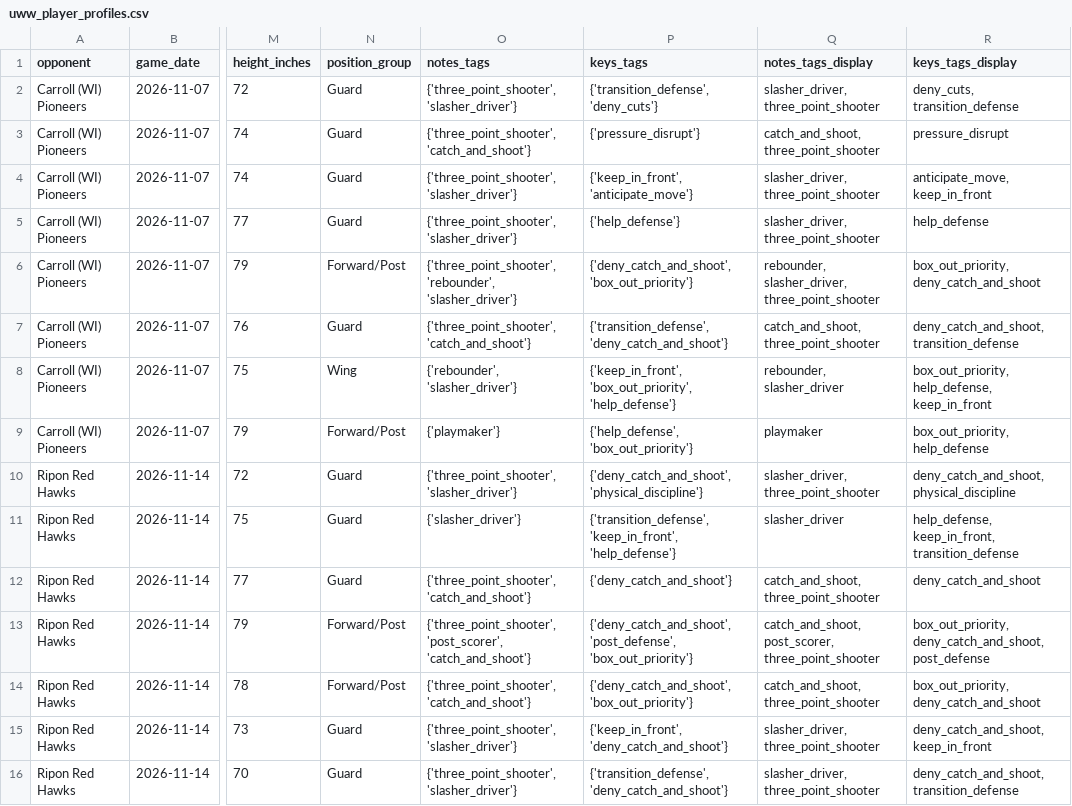
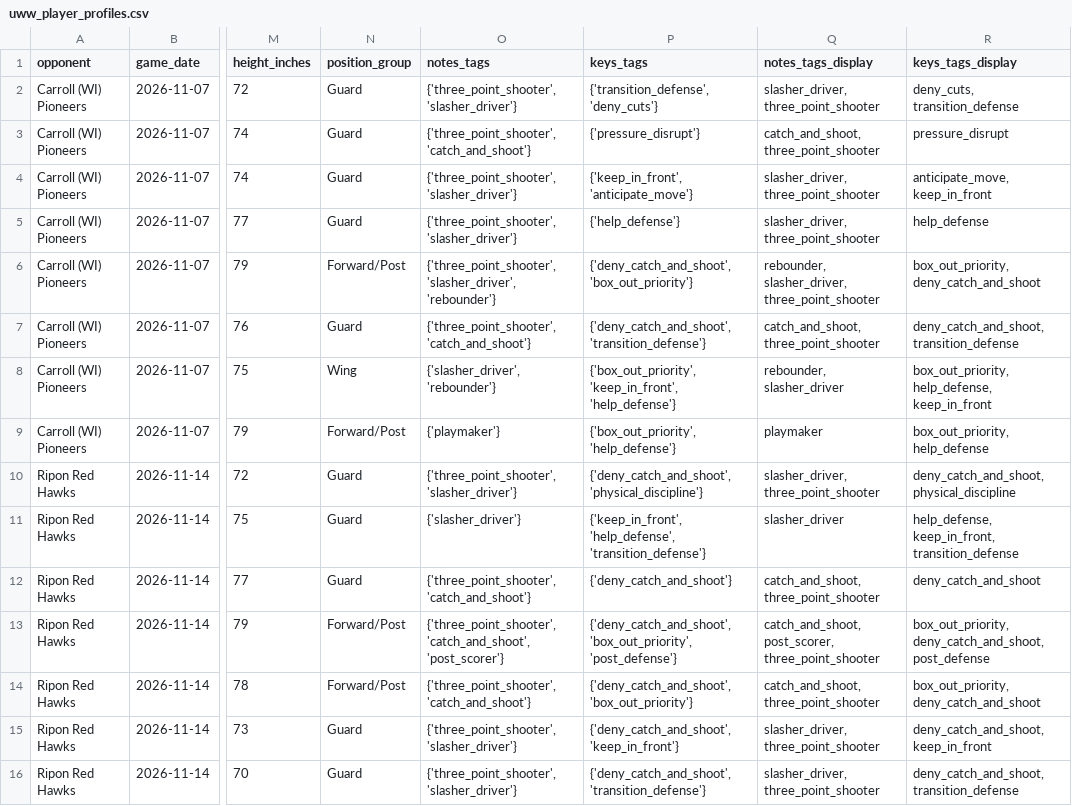
Before and after one commit to fritschcm272/uwwmensbball, a CSV file: data/uww_player_profiles.csv, drawn as a sheet; only a part is shown, gaps mark what is left out; the diff covers the shown part only; the diff names each change by its address in the sheet, - before the commit and + after, or states it on an @@ line.

```diff
--- a/data/uww_player_profiles.csv
+++ b/data/uww_player_profiles.csv
-O6 (notes_tags): {'three_point_shooter', 'rebounder', 'slasher_driver'}
+O6 (notes_tags): {'three_point_shooter', 'slasher_driver', 'rebounder'}
-P7 (keys_tags): {'transition_defense', 'deny_catch_and_shoot'}
+P7 (keys_tags): {'deny_catch_and_shoot', 'transition_defense'}
-O8 (notes_tags): {'rebounder', 'slasher_driver'}
+O8 (notes_tags): {'slasher_driver', 'rebounder'}
-P8 (keys_tags): {'keep_in_front', 'box_out_priority', 'help_defense'}
+P8 (keys_tags): {'box_out_priority', 'keep_in_front', 'help_defense'}
-P9 (keys_tags): {'help_defense', 'box_out_priority'}
+P9 (keys_tags): {'box_out_priority', 'help_defense'}
-P11 (keys_tags): {'transition_defense', 'keep_in_front', 'help_defense'}
+P11 (keys_tags): {'keep_in_front', 'help_defense', 'transition_defense'}
-O13 (notes_tags): {'three_point_shooter', 'post_scorer', 'catch_and_shoot'}
+O13 (notes_tags): {'three_point_shooter', 'catch_and_shoot', 'post_scorer'}
-P13 (keys_tags): {'deny_catch_and_shoot', 'post_defense', 'box_out_priority'}
+P13 (keys_tags): {'deny_catch_and_shoot', 'box_out_priority', 'post_defense'}
-P15 (keys_tags): {'keep_in_front', 'deny_catch_and_shoot'}
+P15 (keys_tags): {'deny_catch_and_shoot', 'keep_in_front'}
-P16 (keys_tags): {'transition_defense', 'deny_catch_and_shoot'}
+P16 (keys_tags): {'deny_catch_and_shoot', 'transition_defense'}
```
Also changed, not shown: 11 edited cells elsewhere in this file, data/uww_model_versions.csv, data/uww_tag_model_history.csv, 2 other files.
